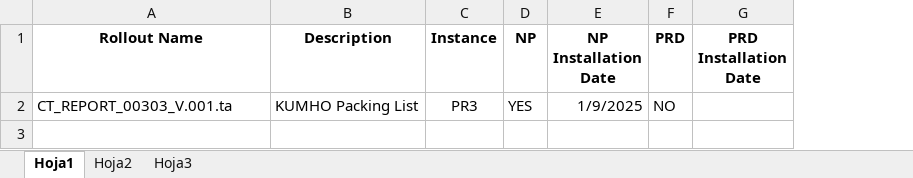
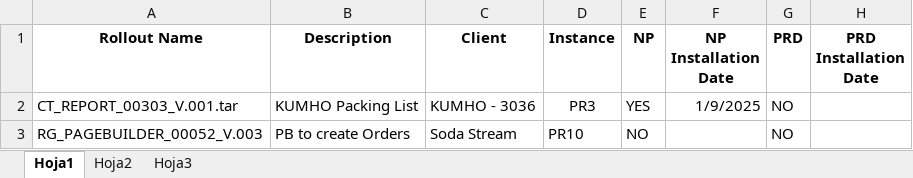
Before and after one commit to xavierpvgxo/instances-manager, an Excel workbook: data/Extensions.xlsx, sheet Hoja1, drawn as a sheet; values as stored, in another font and other column widths than the file's, no borders; the diff names each change by its address in the sheet, - before the commit and + after, or states it on an @@ line.

Commit message:
Adding download rollouts automatically.

```diff
--- a/data/Extensions.xlsx (sheet Hoja1)
+++ b/data/Extensions.xlsx (sheet Hoja1)
+column C (Client), row 2: KUMHO - 3036
-A2 (Rollout Name): CT_REPORT_00303_V.001.ta
+A2 (Rollout Name): CT_REPORT_00303_V.001.tar
+row 3: RG_PAGEBUILDER_00052_V.003 | PB to create Orders | Soda Stream | PR10 | NO |  | NO
```
Also changed, not shown: data/instances.xlsx, 12 other files.
